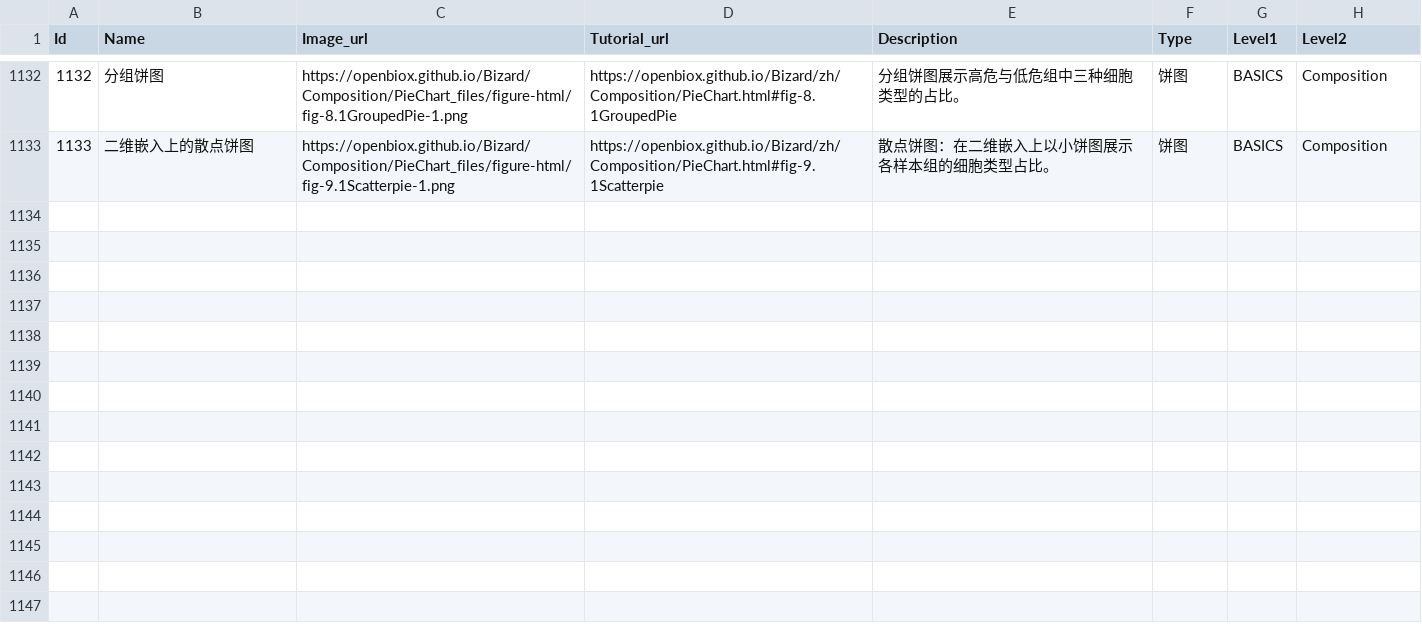
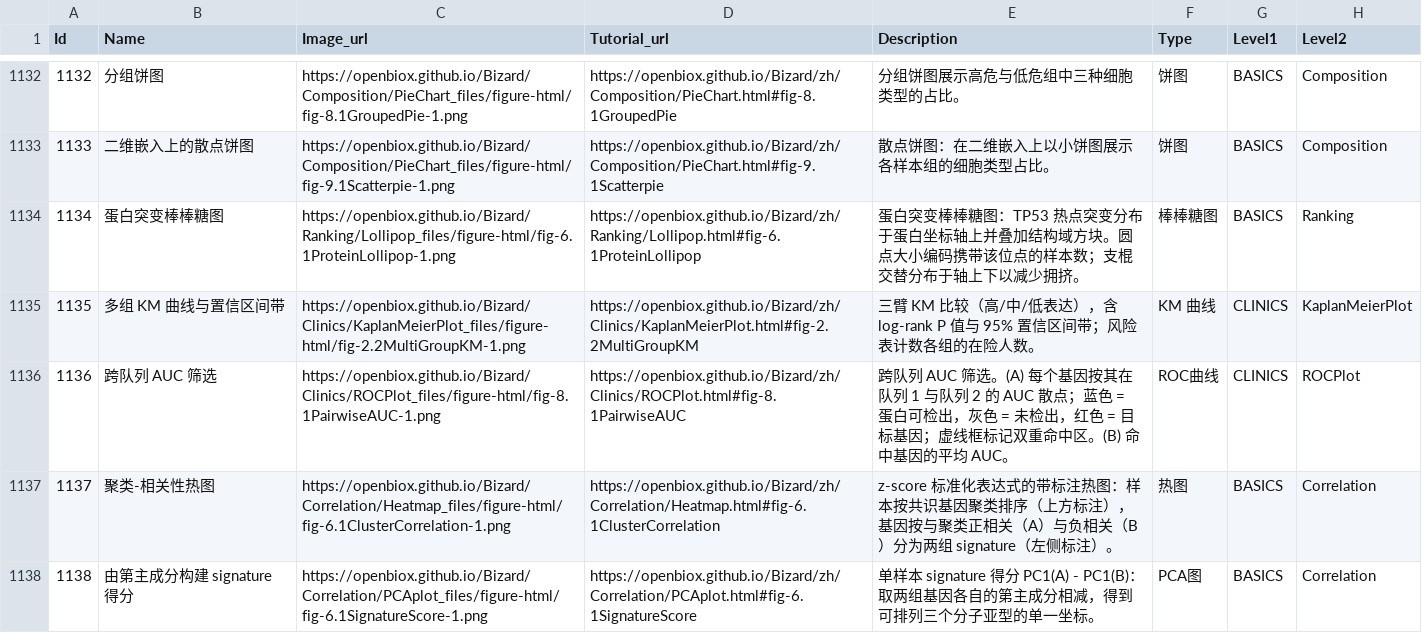
Before and after one commit to openbiox/Bizard, a CSV file: files/gallery_data_zh.csv, drawn as a sheet; only a part is shown, gaps mark what is left out.

```diff
--- a/files/gallery_data_zh.csv
+++ b/files/gallery_data_zh.csv
@@ -1133 +1133,6 @@ Id,Name,Image_url,Tutorial_url,Description,Type,Level1,Level2
 1133,二维嵌入上的散点饼图,https://openbiox.github.io/Bizard/Composition/PieChart_files/figure-html/fig-9.1Scatterpie-1.png,https://openbiox.github.io/Bizard/zh/Composition/PieChart.html#fig-9.1Scatterpie,"散点饼图：在二维嵌入上以小饼图展示各样本组的细胞类型占比。",饼图,BASICS,Composition
+1134,蛋白突变棒棒糖图,https://openbiox.github.io/Bizard/Ranking/Lollipop_files/figure-html/fig-6.1ProteinLollipop-1.png,https://openbiox.github.io/Bizard/zh/Ranking/Lollipop.html#fig-6.1ProteinLollipop,"蛋白突变棒棒糖图：TP53 热点突变分布于蛋白坐标轴上并叠加结构域方块。圆点大小编码携带该位点的样本数；支棍交替分布于轴上下以减少拥挤。",棒棒糖图,BASICS,Ranking
+1135,多组 KM 曲线与置信区间带,https://openbiox.github.io/Bizard/Clinics/KaplanMeierPlot_files/figure-html/fig-2.2MultiGroupKM-1.png,https://openbiox.github.io/Bizard/zh/Clinics/KaplanMeierPlot.html#fig-2.2MultiGroupKM,"三臂 KM 比较（高/中/低表达），含 log-rank P 值与 95% 置信区间带；风险表计数各组的在险人数。",KM 曲线,CLINICS,KaplanMeierPlot
+1136,跨队列 AUC 筛选,https://openbiox.github.io/Bizard/Clinics/ROCPlot_files/figure-html/fig-8.1PairwiseAUC-1.png,https://openbiox.github.io/Bizard/zh/Clinics/ROCPlot.html#fig-8.1PairwiseAUC,"跨队列 AUC 筛选。(A) 每个基因按其在队列 1 与队列 2 的 AUC 散点；蓝色 = 蛋白可检出，灰色 = 未检出，红色 = 目标基因；虚线框标记双重命中区。(B) 命中基因的平均 AUC。",ROC曲线,CLINICS,ROCPlot
+1137,聚类-相关性热图,https://openbiox.github.io/Bizard/Correlation/Heatmap_files/figure-html/fig-6.1ClusterCorrelation-1.png,https://openbiox.github.io/Bizard/zh/Correlation/Heatmap.html#fig-6.1ClusterCorrelation,"z-score 标准化表达式的带标注热图：样本按共识基因聚类排序（上方标注），基因按与聚类正相关（A）与负相关（B）分为两组 signature（左侧标注）。",热图,BASICS,Correlation
+1138,由第主成分构建 signature 得分,https://openbiox.github.io/Bizard/Correlation/PCAplot_files/figure-html/fig-6.1SignatureScore-1.png,https://openbiox.github.io/Bizard/zh/Correlation/PCAplot.html#fig-6.1SignatureScore,"单样本 signature 得分 PC1(A) - PC1(B)：取两组基因各自的第主成分相减，得到可排列三个分子亚型的单一坐标。",PCA图,BASICS,Correlation
```
Also changed, not shown: files/gallery_data.csv, 10 other files.
